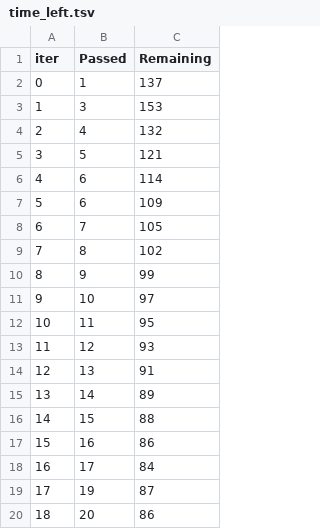
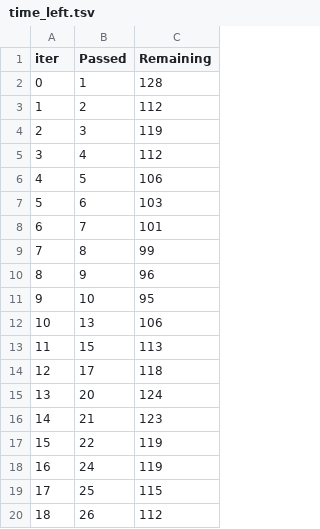
Before and after one commit to ahn283/finance, a TSV file: machine_learning/catboost_info/time_left.tsv, drawn as a sheet; only a part is shown; the diff covers the shown part only.

```diff
--- a/machine_learning/catboost_info/time_left.tsv
+++ b/machine_learning/catboost_info/time_left.tsv
@@ -1,20 +1,20 @@
 iter	Passed	Remaining
-0	1	137
-1	3	153
-2	4	132
-3	5	121
-4	6	114
-5	6	109
-6	7	105
-7	8	102
-8	9	99
-9	10	97
-10	11	95
-11	12	93
-12	13	91
-13	14	89
-14	15	88
-15	16	86
-16	17	84
-17	19	87
-18	20	86
+0	1	128
+1	2	112
+2	3	119
+3	4	112
+4	5	106
+5	6	103
+6	7	101
+7	8	99
+8	9	96
+9	10	95
+10	13	106
+11	15	113
+12	17	118
+13	20	124
+14	21	123
+15	22	119
+16	24	119
+17	25	115
+18	26	112
```
Also changed, not shown: 149 edited cells elsewhere in this file, 4 other files.
